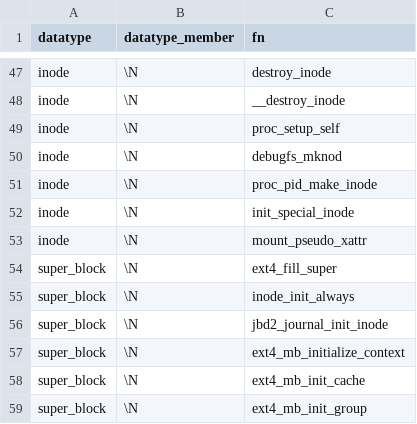
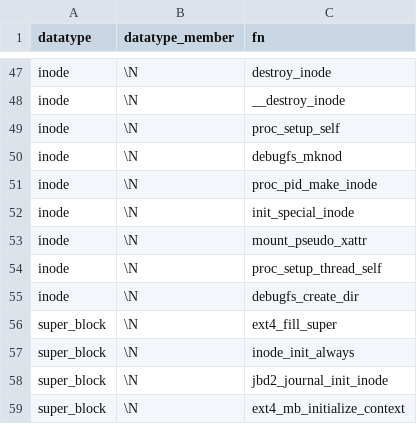
Before and after one commit to merlinscholz/lockdoc-tools, a CSV file: data/function_blacklist.csv, drawn as a sheet; only a part is shown, gaps mark what is left out; the shorter side is filled out with more unchanged rows; the diff names each change by its address in the sheet, - before the commit and + after, or states it on an @@ line.

Commit message:
function blacklist ++

```diff
--- a/data/function_blacklist.csv
+++ b/data/function_blacklist.csv
+row 54: inode | \N | proc_setup_thread_self
+row 55: inode | \N | debugfs_create_dir
```
